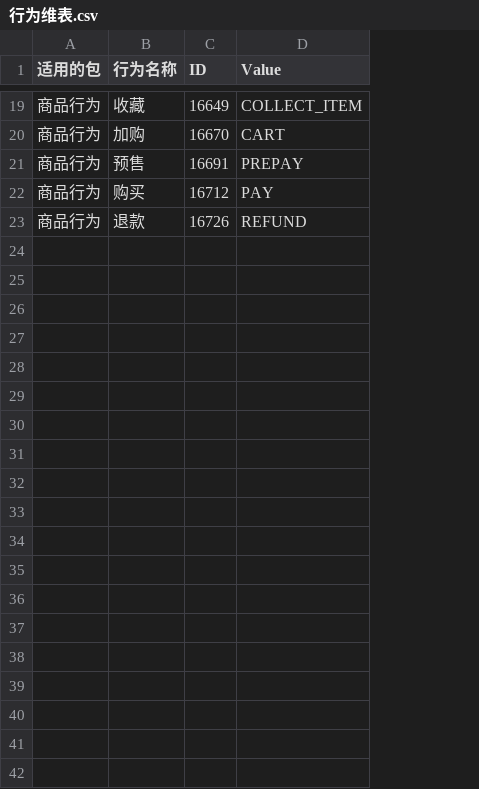
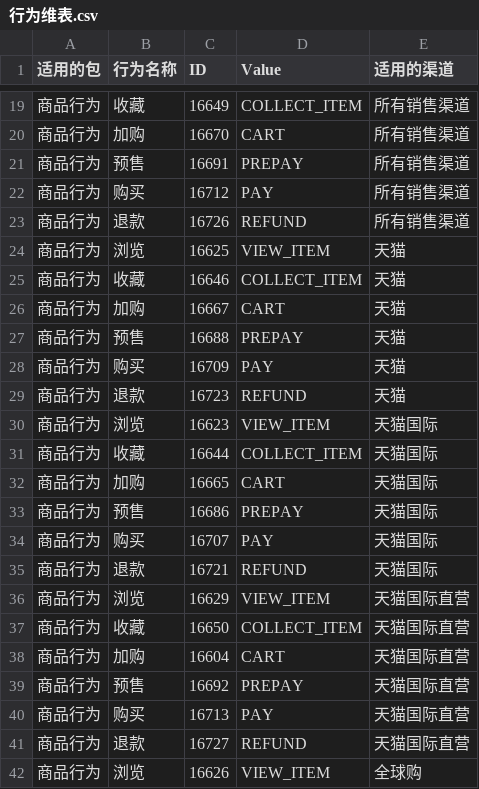
Before and after one commit to aidenLi377/cdp-engine, a CSV file: 行为维表.csv, drawn as a sheet; only a part is shown, gaps mark what is left out; the diff covers the shown part only; the diff names each change by its address in the sheet, - before the commit and + after, or states it on an @@ line.

```diff
--- a/行为维表.csv
+++ b/行为维表.csv
+column E (适用的渠道), rows 19-23: all 所有销售渠道
+row 24: 商品行为 | 浏览 | 16625 | VIEW_ITEM | 天猫
+row 25: 商品行为 | 收藏 | 16646 | COLLECT_ITEM | 天猫
+row 26: 商品行为 | 加购 | 16667 | CART | 天猫
+row 27: 商品行为 | 预售 | 16688 | PREPAY | 天猫
+row 28: 商品行为 | 购买 | 16709 | PAY | 天猫
+row 29: 商品行为 | 退款 | 16723 | REFUND | 天猫
+row 30: 商品行为 | 浏览 | 16623 | VIEW_ITEM | 天猫国际
+row 31: 商品行为 | 收藏 | 16644 | COLLECT_ITEM | 天猫国际
+row 32: 商品行为 | 加购 | 16665 | CART | 天猫国际
+row 33: 商品行为 | 预售 | 16686 | PREPAY | 天猫国际
+row 34: 商品行为 | 购买 | 16707 | PAY | 天猫国际
+row 35: 商品行为 | 退款 | 16721 | REFUND | 天猫国际
+row 36: 商品行为 | 浏览 | 16629 | VIEW_ITEM | 天猫国际直营
+row 37: 商品行为 | 收藏 | 16650 | COLLECT_ITEM | 天猫国际直营
+row 38: 商品行为 | 加购 | 16604 | CART | 天猫国际直营
+row 39: 商品行为 | 预售 | 16692 | PREPAY | 天猫国际直营
+row 40: 商品行为 | 购买 | 16713 | PAY | 天猫国际直营
+row 41: 商品行为 | 退款 | 16727 | REFUND | 天猫国际直营
+row 42: 商品行为 | 浏览 | 16626 | VIEW_ITEM | 全球购
```
Also changed, not shown: 11 added rows elsewhere in this file, 1.参数表.csv, 5.商品行为_逻辑表.csv, 4 other files.
